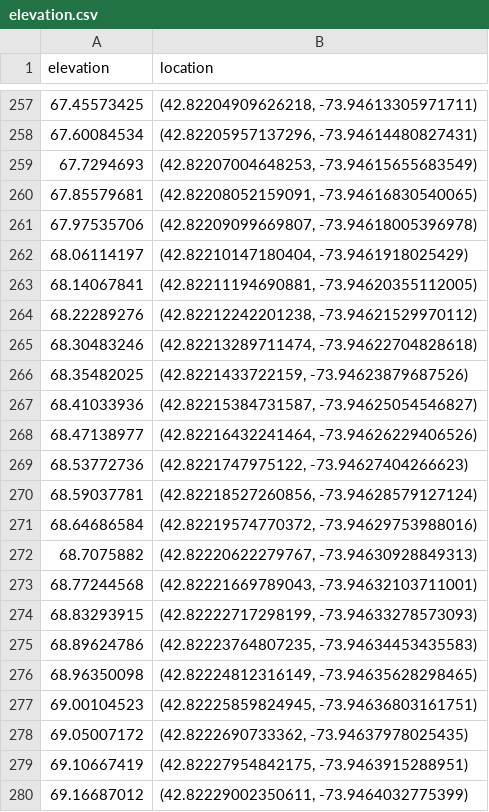
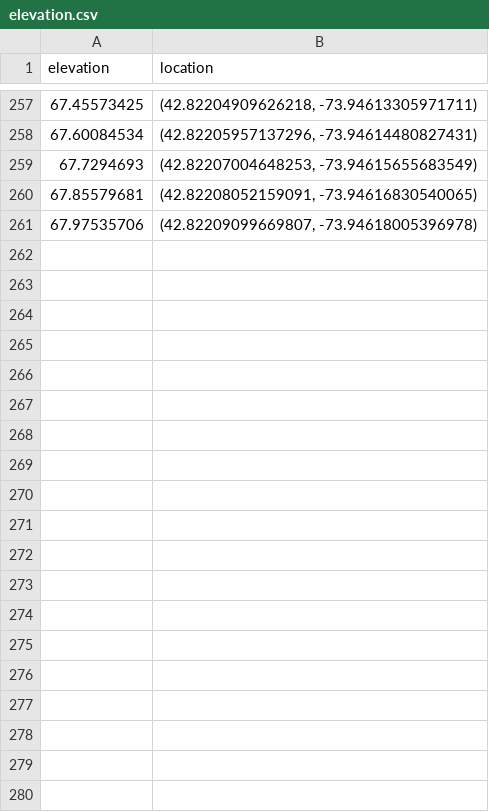
Before and after one commit to ehoulihan/cs171implementation, a CSV file: flood_vis/data/elevation.csv, drawn as a sheet; only a part is shown, gaps mark what is left out; the diff covers the shown part only; the diff names each change by its address in the sheet, - before the commit and + after, or states it on an @@ line.

```diff
--- a/flood_vis/data/elevation.csv
+++ b/flood_vis/data/elevation.csv
-row 262: 68.06114197 | (42.82210147180404, -73.9461918025429)
-row 263: 68.14067841 | (42.82211194690881, -73.94620355112005)
-row 264: 68.22289276 | (42.82212242201238, -73.94621529970112)
-row 265: 68.30483246 | (42.82213289711474, -73.94622704828618)
-row 266: 68.35482025 | (42.8221433722159, -73.94623879687526)
-row 267: 68.41033936 | (42.82215384731587, -73.94625054546827)
-row 268: 68.47138977 | (42.82216432241464, -73.94626229406526)
-row 269: 68.53772736 | (42.8221747975122, -73.94627404266623)
-row 270: 68.59037781 | (42.82218527260856, -73.94628579127124)
-row 271: 68.64686584 | (42.82219574770372, -73.94629753988016)
-row 272: 68.7075882 | (42.82220622279767, -73.94630928849313)
-row 273: 68.77244568 | (42.82221669789043, -73.94632103711001)
-row 274: 68.83293915 | (42.82222717298199, -73.94633278573093)
-row 275: 68.89624786 | (42.82223764807235, -73.94634453435583)
-row 276: 68.96350098 | (42.82224812316149, -73.94635628298465)
-row 277: 69.00104523 | (42.82225859824945, -73.94636803161751)
-row 278: 69.05007172 | (42.8222690733362, -73.94637978025435)
-row 279: 69.10667419 | (42.82227954842175, -73.9463915288951)
-row 280: 69.16687012 | (42.82229002350611, -73.9464032775399)
```
Also changed, not shown: 21 removed rows elsewhere in this file, 4 other files.
